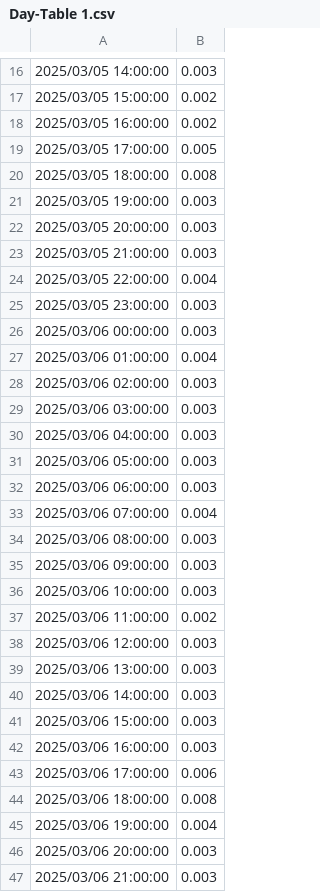
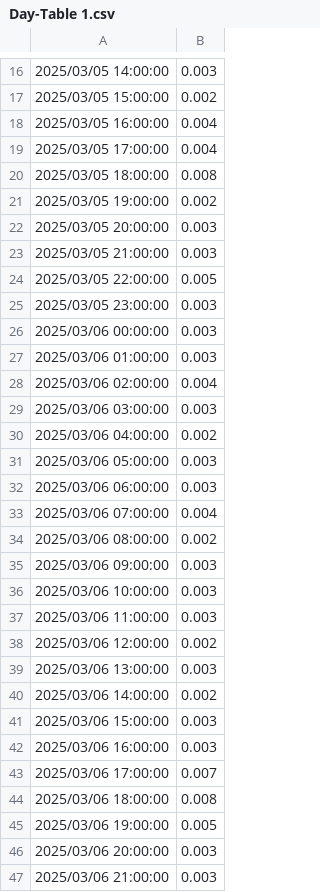
Before and after one commit to hughesgm8/energy-older-adults, a CSV file: all-data/P1/SonosLamp/110325/Day-Table 1.csv, drawn as a sheet; only a part is shown, gaps mark what is left out; the diff covers the shown part only.

```diff
--- a/all-data/P1/SonosLamp/110325/Day-Table 1.csv
+++ b/all-data/P1/SonosLamp/110325/Day-Table 1.csv
@@ -17,15 +17,15 @@
 2025/03/05 15:00:00,0.002,,,
-2025/03/05 16:00:00,0.002,,,
-2025/03/05 17:00:00,0.005,,,
+2025/03/05 16:00:00,0.004,,,
+2025/03/05 17:00:00,0.004,,,
 2025/03/05 18:00:00,0.008,,,
-2025/03/05 19:00:00,0.003,,,
+2025/03/05 19:00:00,0.002,,,
 2025/03/05 20:00:00,0.003,,,
 2025/03/05 21:00:00,0.003,,,
-2025/03/05 22:00:00,0.004,,,
+2025/03/05 22:00:00,0.005,,,
 2025/03/05 23:00:00,0.003,,,
 2025/03/06 00:00:00,0.003,,,
-2025/03/06 01:00:00,0.004,,,
-2025/03/06 02:00:00,0.003,,,
+2025/03/06 01:00:00,0.003,,,
+2025/03/06 02:00:00,0.004,,,
 2025/03/06 03:00:00,0.003,,,
-2025/03/06 04:00:00,0.003,,,
+2025/03/06 04:00:00,0.002,,,
 2025/03/06 05:00:00,0.003,,,
@@ -33,14 +33,14 @@
 2025/03/06 07:00:00,0.004,,,
-2025/03/06 08:00:00,0.003,,,
+2025/03/06 08:00:00,0.002,,,
 2025/03/06 09:00:00,0.003,,,
 2025/03/06 10:00:00,0.003,,,
-2025/03/06 11:00:00,0.002,,,
-2025/03/06 12:00:00,0.003,,,
+2025/03/06 11:00:00,0.003,,,
+2025/03/06 12:00:00,0.002,,,
 2025/03/06 13:00:00,0.003,,,
-2025/03/06 14:00:00,0.003,,,
+2025/03/06 14:00:00,0.002,,,
 2025/03/06 15:00:00,0.003,,,
 2025/03/06 16:00:00,0.003,,,
-2025/03/06 17:00:00,0.006,,,
+2025/03/06 17:00:00,0.007,,,
 2025/03/06 18:00:00,0.008,,,
-2025/03/06 19:00:00,0.004,,,
+2025/03/06 19:00:00,0.005,,,
 2025/03/06 20:00:00,0.003,,,
```
Also changed, not shown: 46 edited cells elsewhere in this file, all-data/P1/SonosLamp/030325/Day-Table 1.csv, all-data/P1/SonosLamp/200225/Day-Table 1.csv, 41 other files.
